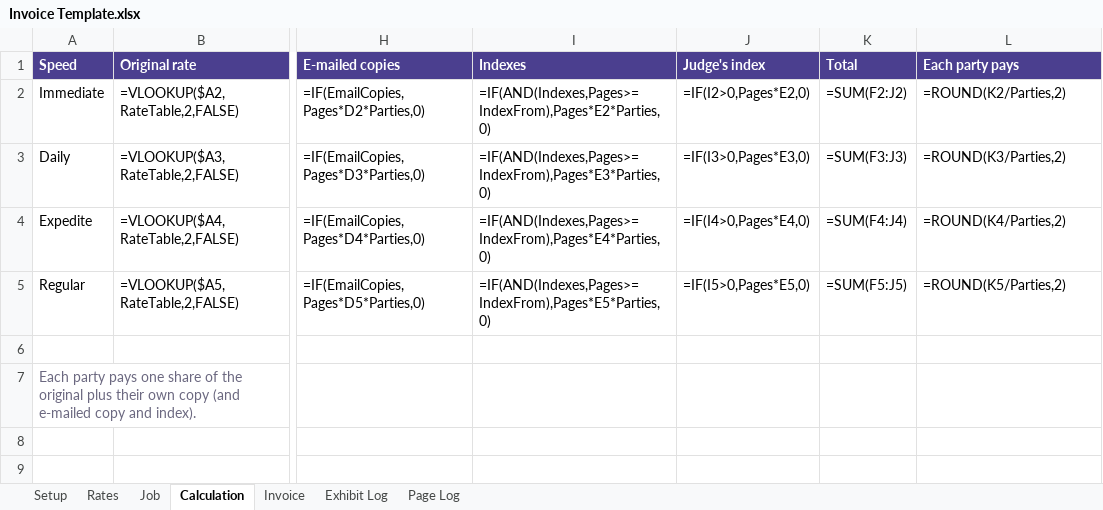
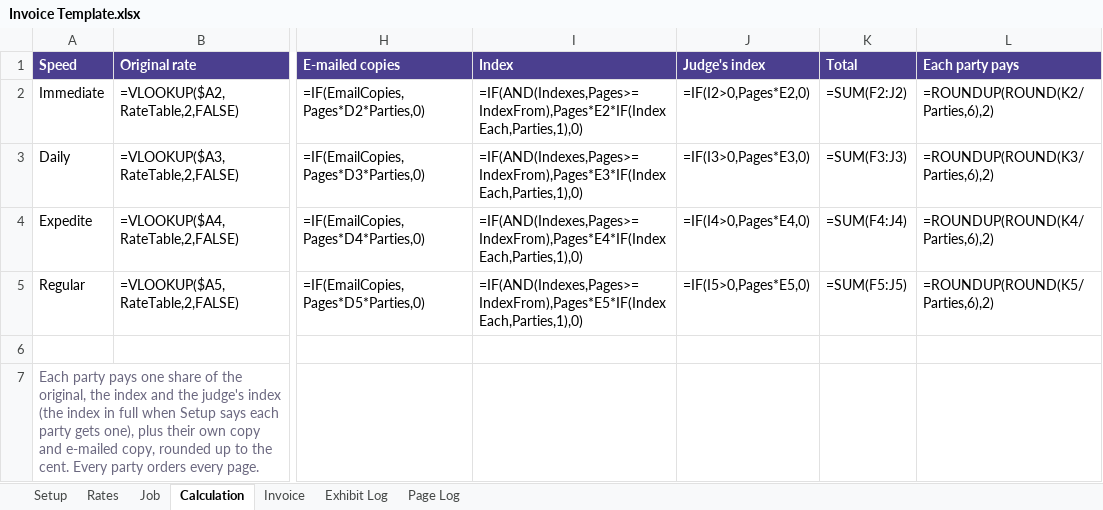
Before and after one commit to nono638/DjinnItAgreementForm, an Excel workbook: minute_filler/templates/Invoice Template.xlsx, sheet Calculation, drawn as a sheet; only a part is shown, gaps mark what is left out; values as stored, in another font and other column widths than the file's, no borders; formulas without a stored value are shown as written; the diff names each change by its address in the sheet, - before the commit and + after, or states it on an @@ line.

```diff
--- a/minute_filler/templates/Invoice Template.xlsx (sheet Calculation)
+++ b/minute_filler/templates/Invoice Template.xlsx (sheet Calculation)
-I1: Indexes
+I1: Index
-I2 (Index): =IF(AND(Indexes,Pages>=IndexFrom),Pages*E2*Parties,0)
+I2 (Index): =IF(AND(Indexes,Pages>=IndexFrom),Pages*E2*IF(IndexEach,Parties,1),0)
-L2 (Each party pays): =ROUND(K2/Parties,2)
+L2 (Each party pays): =ROUNDUP(ROUND(K2/Parties,6),2)
-I3 (Index): =IF(AND(Indexes,Pages>=IndexFrom),Pages*E3*Parties,0)
+I3 (Index): =IF(AND(Indexes,Pages>=IndexFrom),Pages*E3*IF(IndexEach,Parties,1),0)
-L3 (Each party pays): =ROUND(K3/Parties,2)
+L3 (Each party pays): =ROUNDUP(ROUND(K3/Parties,6),2)
-I4 (Index): =IF(AND(Indexes,Pages>=IndexFrom),Pages*E4*Parties,0)
+I4 (Index): =IF(AND(Indexes,Pages>=IndexFrom),Pages*E4*IF(IndexEach,Parties,1),0)
-L4 (Each party pays): =ROUND(K4/Parties,2)
+L4 (Each party pays): =ROUNDUP(ROUND(K4/Parties,6),2)
-I5 (Index): =IF(AND(Indexes,Pages>=IndexFrom),Pages*E5*Parties,0)
+I5 (Index): =IF(AND(Indexes,Pages>=IndexFrom),Pages*E5*IF(IndexEach,Parties,1),0)
-L5 (Each party pays): =ROUND(K5/Parties,2)
+L5 (Each party pays): =ROUNDUP(ROUND(K5/Parties,6),2)
-A7 (Speed): …of the original plus their own copy (and e-mailed copy and index).
+A7 (Speed): …of the original, the index and the judge's index (the index in full when Setup says each party gets one), plus their own copy and e-mailed copy, rounded up to the cent. Every party orders every page.
```
Also changed, not shown: sheet Setup, 23 other files.
